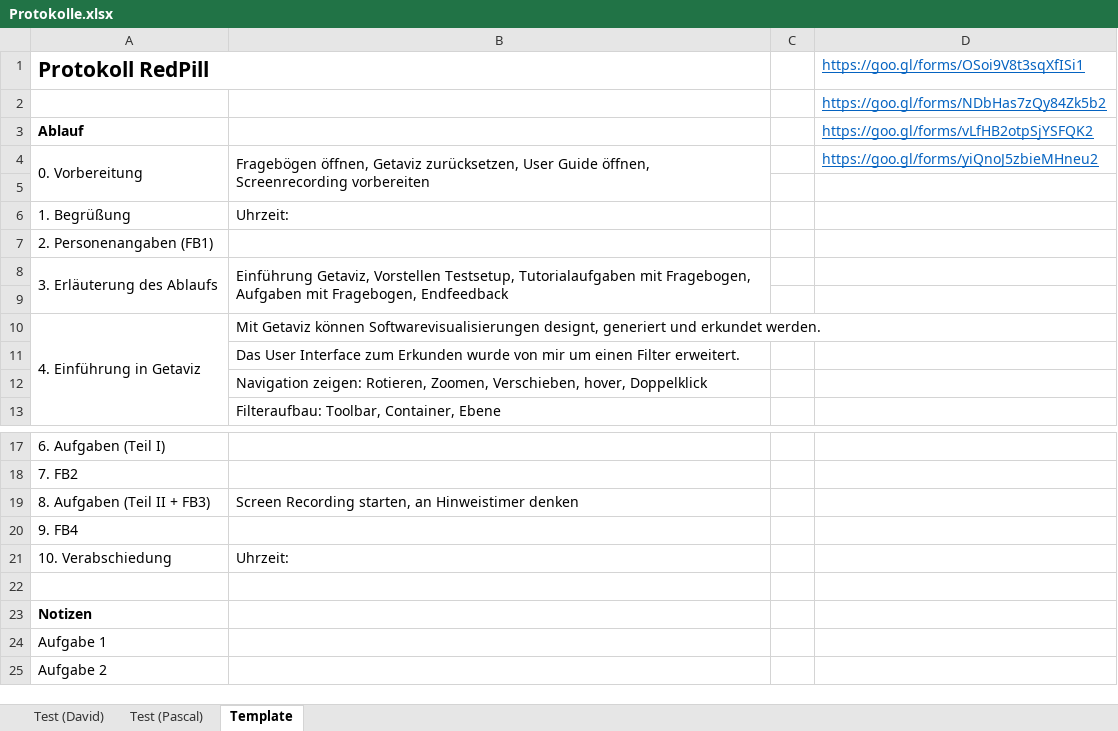
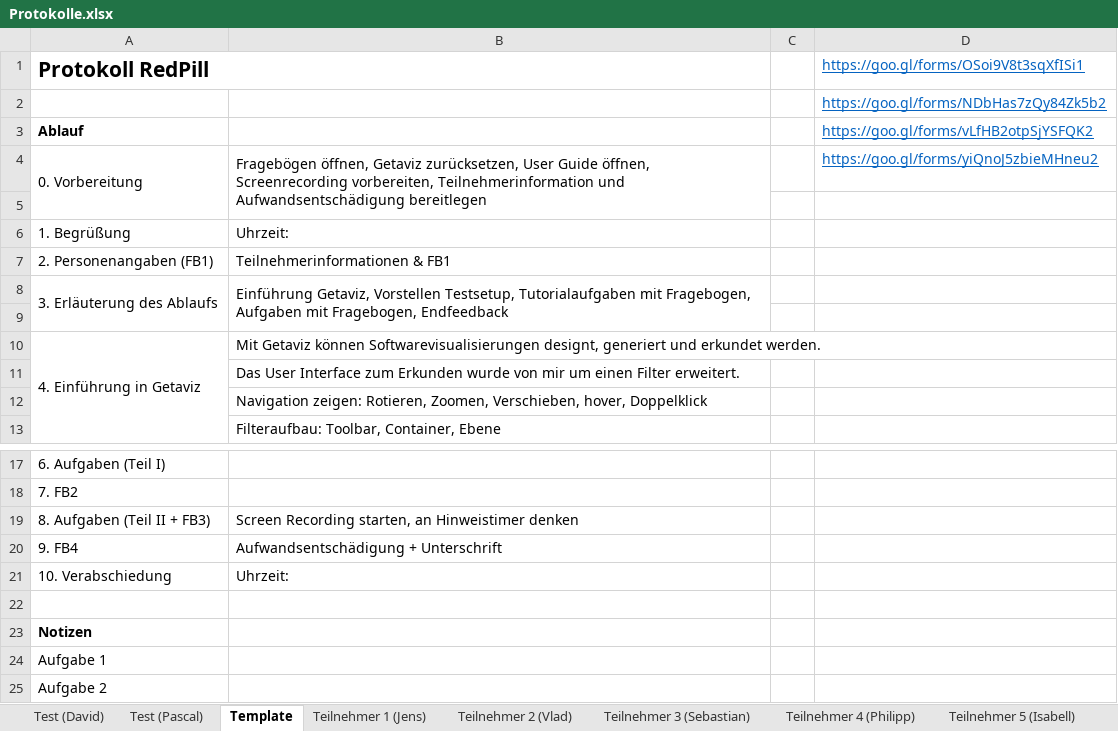
Before and after one commit to StefanFaulhaber/Getaviz, an Excel workbook: ui/Evaluation Filter/Protokolle.xlsx, sheet Template, drawn as a sheet; only a part is shown, gaps mark what is left out; values as stored, in another font and other column widths than the file's, no borders; the diff names each change by its address in the sheet, - before the commit and + after, or states it on an @@ line.

```diff
--- a/ui/Evaluation Filter/Protokolle.xlsx (sheet Template)
+++ b/ui/Evaluation Filter/Protokolle.xlsx (sheet Template)
+sheet tab: Teilnehmer 1 (Jens)
+sheet tab: Teilnehmer 2 (Vlad)
+sheet tab: Teilnehmer 3 (Sebastian)
+sheet tab: Teilnehmer 4 (Philipp)
+sheet tab: Teilnehmer 5 (Isabell)
-B4: …öffnen, Screenrecording vorbereiten
+B4: …öffnen, Screenrecording vorbereiten, Teilnehmerinformation und Aufwandsentschädigung bereitlegen
-B7: (empty)
+B7: Teilnehmerinformationen & FB1
-B20: (empty)
+B20: Aufwandsentschädigung + Unterschrift
```
Also changed, not shown: other sheet tabs, 1 other file.
